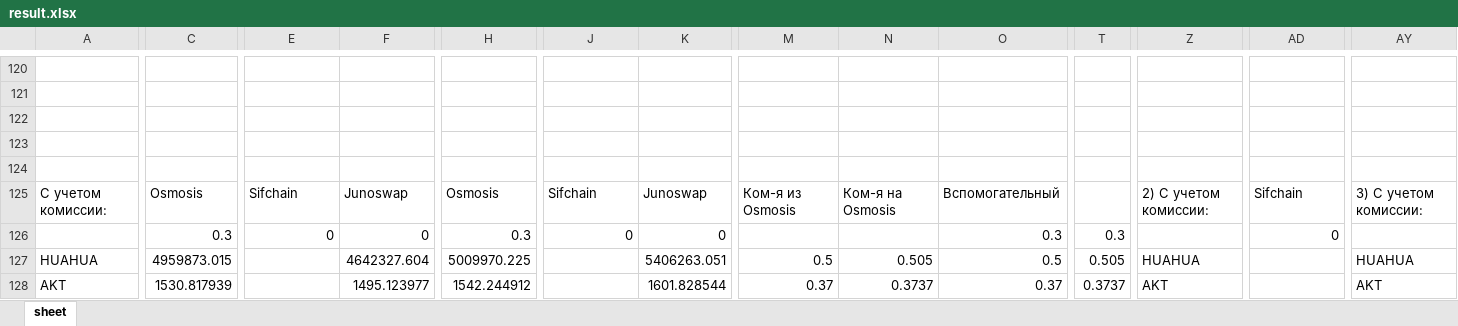
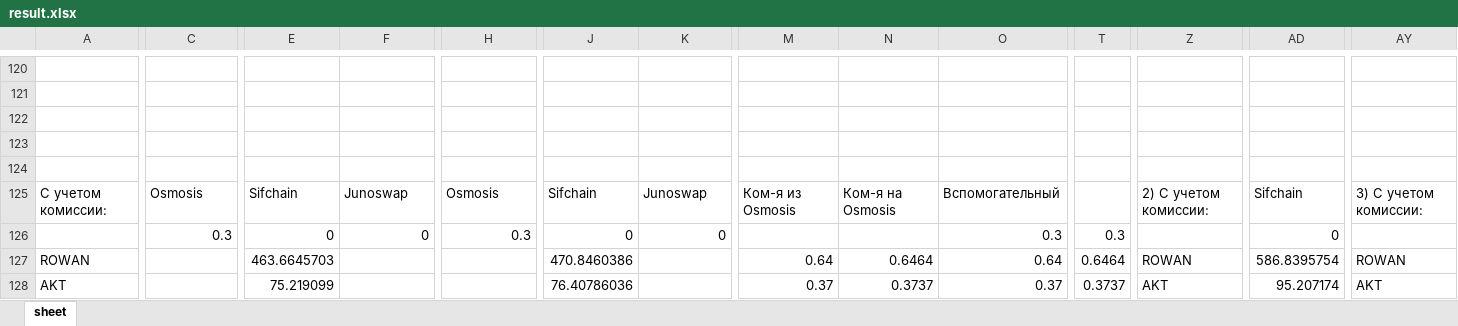
Before and after one commit to miletovaa/cryptocoins, an Excel workbook: cryptocoins/main/result.xlsx, sheet sheet, drawn as a sheet; only a part is shown, gaps mark what is left out; values as stored, in another font and other column widths than the file's, no borders; the diff covers the shown part only; the diff names each change by its address in the sheet, - before the commit and + after, or states it on an @@ line.

```diff
--- a/cryptocoins/main/result.xlsx (sheet sheet)
+++ b/cryptocoins/main/result.xlsx (sheet sheet)
-A127: HUAHUA
+A127: ROWAN
-C127: 4959873.015
+C127: (empty)
-E127: (empty)
+E127: 463.6645703
-F127: 4642327.604
+F127: (empty)
-H127: 5009970.225
+H127: (empty)
-J127: (empty)
+J127: 470.8460386
-K127: 5406263.051
+K127: (empty)
-M127: 0.5
+M127: 0.64
-N127: 0.505
+N127: 0.6464
-O127: 0.5
+O127: 0.64
-T127: 0.505
+T127: 0.6464
-Z127: HUAHUA
+Z127: ROWAN
-AD127: (empty)
+AD127: 586.8395754
-AY127: HUAHUA
+AY127: ROWAN
-C128: 1530.817939
+C128: (empty)
-E128: (empty)
+E128: 75.219099
-F128: 1495.123977
+F128: (empty)
-H128: 1542.244912
+H128: (empty)
-J128: (empty)
+J128: 76.40786036
-K128: 1601.828544
+K128: (empty)
-AD128: (empty)
+AD128: 95.207174
```
Also changed, not shown: 29 added rows, 29 removed rows, 427 edited cells and cell formats elsewhere in this sheet, formulas that keep their value, 5 other files.
